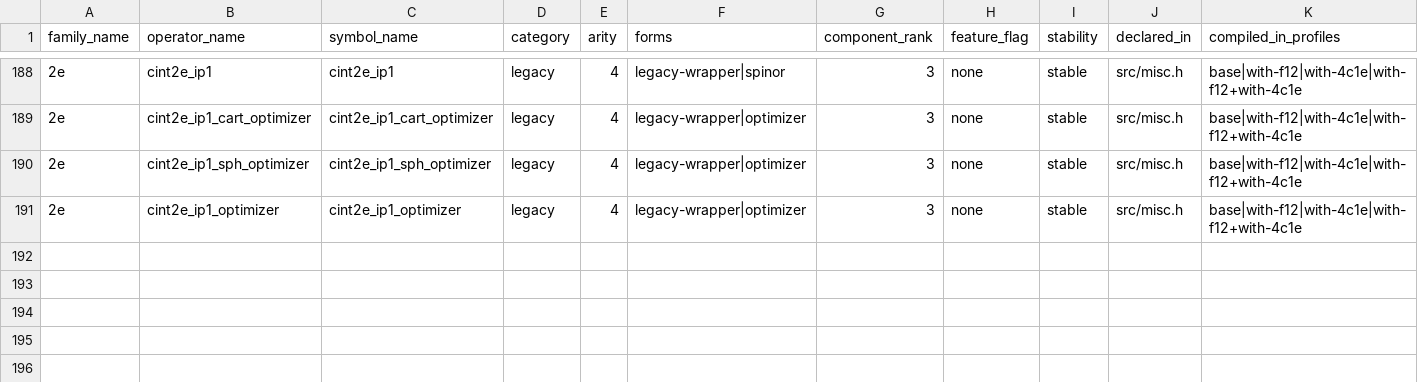
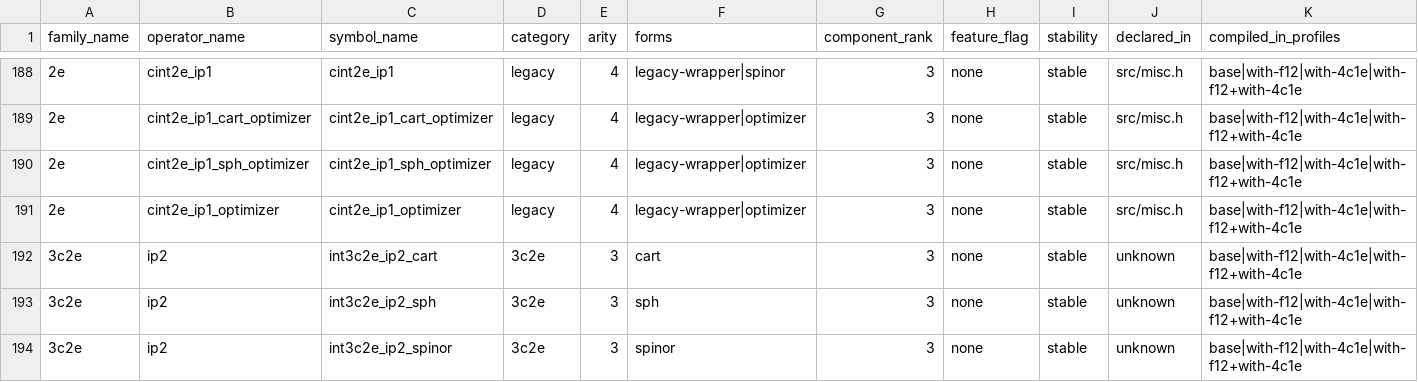
Before and after one commit to BectorVoom/cintx, a CSV file: crates/cintx-ops/src/generated/api_manifest.csv, drawn as a sheet; only a part is shown, gaps mark what is left out; rows hold the shown columns only; the diff names each change by its address in the sheet, - before the commit and + after, or states it on an @@ line.

```diff
--- a/crates/cintx-ops/src/generated/api_manifest.csv
+++ b/crates/cintx-ops/src/generated/api_manifest.csv
+row 192: 3c2e | ip2 | int3c2e_ip2_cart | 3c2e | 3 | cart | 3 | none | stable | unknown | base|with-f12|with-4c1e|with-f12+with-4c1e
+row 193: 3c2e | ip2 | int3c2e_ip2_sph | 3c2e | 3 | sph | 3 | none | stable | unknown | base|with-f12|with-4c1e|with-f12+with-4c1e
+row 194: 3c2e | ip2 | int3c2e_ip2_spinor | 3c2e | 3 | spinor | 3 | none | stable | unknown | base|with-f12|with-4c1e|with-f12+with-4c1e
```
Also changed, not shown: 4 other files.
